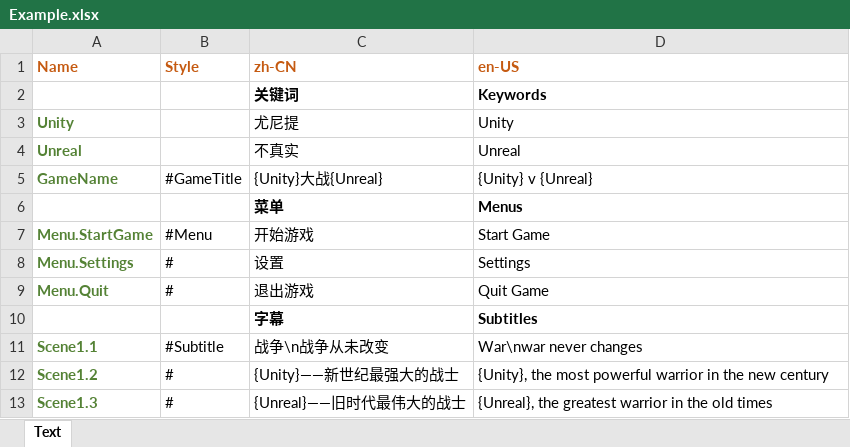
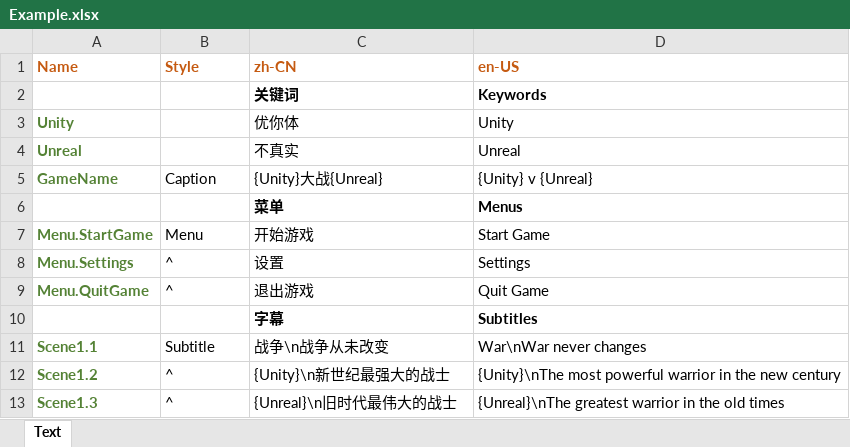
Before and after one commit to sishui/UnityExtensions, an Excel workbook: Assets/StreamingAssets/Localization/ExcelFiles/Example.xlsx, sheet Text, drawn as a sheet; values as stored, in another font and other column widths than the file's, no borders; the diff names each change by its address in the sheet, - before the commit and + after, or states it on an @@ line.

```diff
--- a/Assets/StreamingAssets/Localization/ExcelFiles/Example.xlsx (sheet Text)
+++ b/Assets/StreamingAssets/Localization/ExcelFiles/Example.xlsx (sheet Text)
-C3 (zh-CN): 尤尼提
+C3 (zh-CN): 优你体
-B5 (Style): #GameTitle
+B5 (Style): Caption
-B7 (Style): #Menu
+B7 (Style): Menu
-B8:B9 (Style): #
+B8:B9 (Style): ^
-A9 (Name): Menu.Quit
+A9 (Name): Menu.QuitGame
-B11 (Style): #Subtitle
+B11 (Style): Subtitle
-D11 (en-US): War\nwar never changes
+D11 (en-US): War\nWar never changes
-B12:B13 (Style): #
+B12:B13 (Style): ^
-C12 (zh-CN): {Unity}——新世纪最强大的战士
+C12 (zh-CN): {Unity}\n新世纪最强大的战士
-D12 (en-US): {Unity}, the most powerful…
+D12 (en-US): {Unity}\nThe most powerful…
-C13 (zh-CN): {Unreal}——旧时代最伟大的战士
+C13 (zh-CN): {Unreal}\n旧时代最伟大的战士
-D13 (en-US): {Unreal}, the greatest warrior…
+D13 (en-US): {Unreal}\nThe greatest warrior…
```
Also changed, not shown: Assets/StreamingAssets/Localization/ExcelFiles/Configuration.xlsx, 21 other files.
